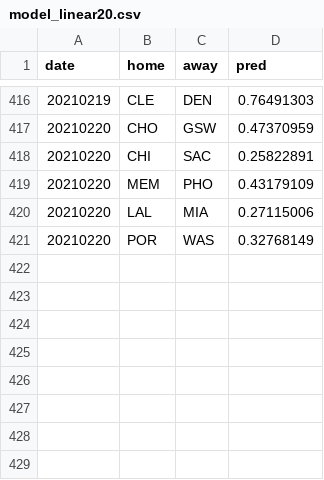
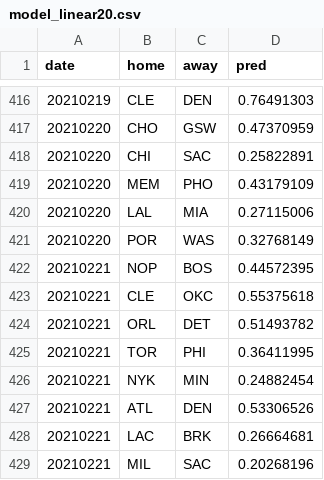
Before and after one commit to manumir/ml_nba3, a CSV file: logs/model_linear20.csv, drawn as a sheet; only a part is shown, gaps mark what is left out; the diff names each change by its address in the sheet, - before the commit and + after, or states it on an @@ line.

```diff
--- a/logs/model_linear20.csv
+++ b/logs/model_linear20.csv
+row 422: 20210221 | NOP | BOS | 0.44572395
+row 423: 20210221 | CLE | OKC | 0.55375618
+row 424: 20210221 | ORL | DET | 0.51493782
+row 425: 20210221 | TOR | PHI | 0.36411995
+row 426: 20210221 | NYK | MIN | 0.24882454
+row 427: 20210221 | ATL | DEN | 0.53306526
+row 428: 20210221 | LAC | BRK | 0.26664681
+row 429: 20210221 | MIL | SAC | 0.20268196
```
Also changed, not shown: logs/model_linear60.csv, logs/model_nn20.csv, 7 other files.
